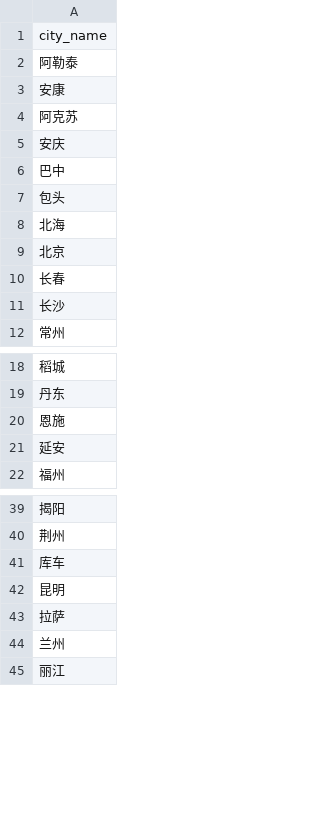
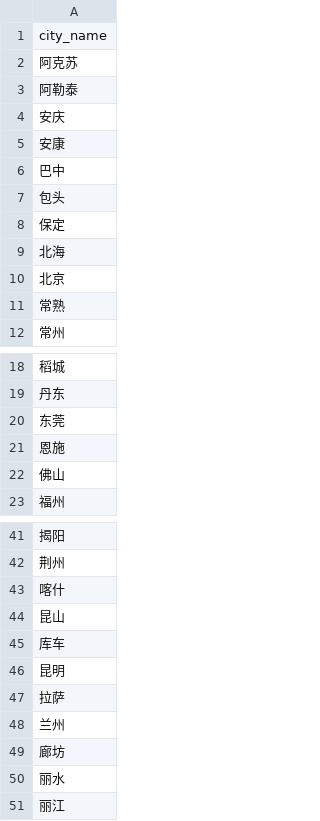
Before and after one commit to kiangyeeo/FudanAir, a CSV file: cz_data/cities.csv (was cz_data/cz_domestic_city.csv), drawn as a sheet; only a part is shown, gaps mark what is left out; the diff covers the shown part only.

```diff
--- a/cz_data/cz_domestic_city.csv
+++ b/cz_data/cities.csv
@@ -1,12 +1,12 @@
 city_name
+阿克苏
 阿勒泰
+安庆
 安康
-阿克苏
-安庆
 巴中
 包头
+保定
 北海
 北京
-长春
-长沙
+常熟
 常州
@@ -19,4 +19,5 @@ city_name
 丹东
+东莞
 恩施
-延安
+佛山
 福州
@@ -40,2 +42,4 @@ city_name
 荆州
+喀什
+昆山
 库车
@@ -44,2 +48,4 @@ city_name
 兰州
+廊坊
+丽水
 丽江
```
Also changed, not shown: 14 added rows, 3 moved rows and 3 edited cells elsewhere in this file, 12 other files.
